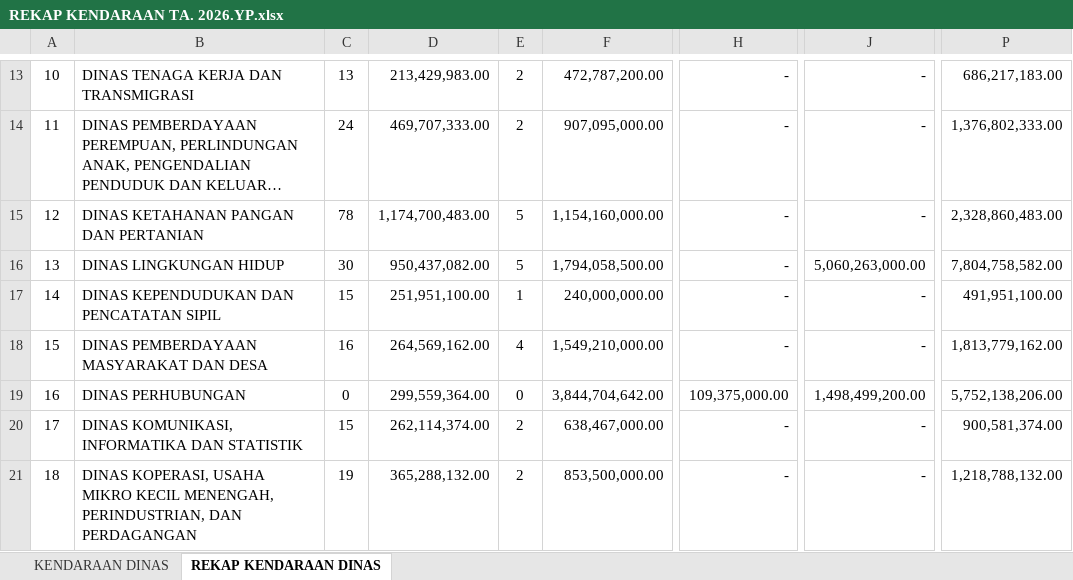
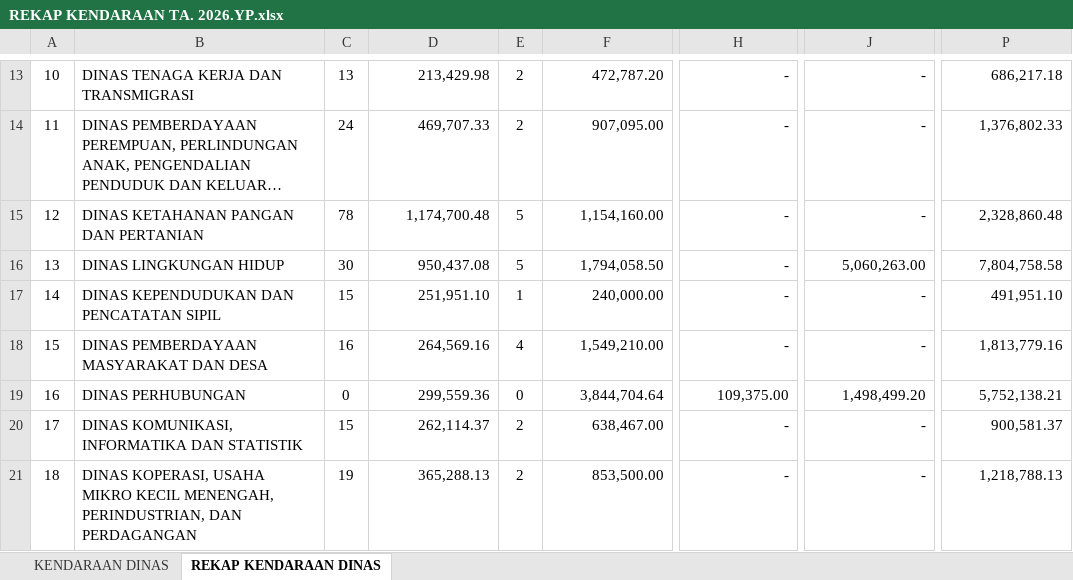
Before and after one commit to bmdaset/simantap-kendaraan, an Excel workbook: REKAP KENDARAAN TA. 2026.YP.xlsx, sheet REKAP KENDARAAN DINAS, drawn as a sheet; only a part is shown, gaps mark what is left out; long unchanged cells end in …; values as stored, in another font and other column widths than the file's, no borders; the diff covers the shown part only; the diff names each change by its address in the sheet, - before the commit and + after, or states it on an @@ line.

```diff
--- a/REKAP KENDARAAN TA. 2026.YP.xlsx (sheet REKAP KENDARAAN DINAS)
+++ b/REKAP KENDARAAN TA. 2026.YP.xlsx (sheet REKAP KENDARAAN DINAS)
-D13: 213,429,983.00
+D13: 213,429.98
-F13: 472,787,200.00
+F13: 472,787.20
-P13: 686,217,183.00
+P13: 686,217.18
-D14: 469,707,333.00
+D14: 469,707.33
-F14: 907,095,000.00
+F14: 907,095.00
-P14: 1,376,802,333.00
+P14: 1,376,802.33
-D15: 1,174,700,483.00
+D15: 1,174,700.48
-F15: 1,154,160,000.00
+F15: 1,154,160.00
-P15: 2,328,860,483.00
+P15: 2,328,860.48
-D16: 950,437,082.00
+D16: 950,437.08
-F16: 1,794,058,500.00
+F16: 1,794,058.50
-J16: 5,060,263,000.00
+J16: 5,060,263.00
-P16: 7,804,758,582.00
+P16: 7,804,758.58
-D17: 251,951,100.00
+D17: 251,951.10
-F17: 240,000,000.00
+F17: 240,000.00
-P17: 491,951,100.00
+P17: 491,951.10
-D18: 264,569,162.00
+D18: 264,569.16
-F18: 1,549,210,000.00
+F18: 1,549,210.00
-P18: 1,813,779,162.00
+P18: 1,813,779.16
-D19: 299,559,364.00
+D19: 299,559.36
-F19: 3,844,704,642.00
+F19: 3,844,704.64
-H19: 109,375,000.00
+H19: 109,375.00
-J19: 1,498,499,200.00
+J19: 1,498,499.20
-P19: 5,752,138,206.00
+P19: 5,752,138.21
-D20: 262,114,374.00
+D20: 262,114.37
-F20: 638,467,000.00
+F20: 638,467.00
-P20: 900,581,374.00
+P20: 900,581.37
-D21: 365,288,132.00
+D21: 365,288.13
-F21: 853,500,000.00
+F21: 853,500.00
-P21: 1,218,788,132.00
+P21: 1,218,788.13
```
Also changed, not shown: 111 edited cells elsewhere in this sheet, sheet KENDARAAN DINAS.
